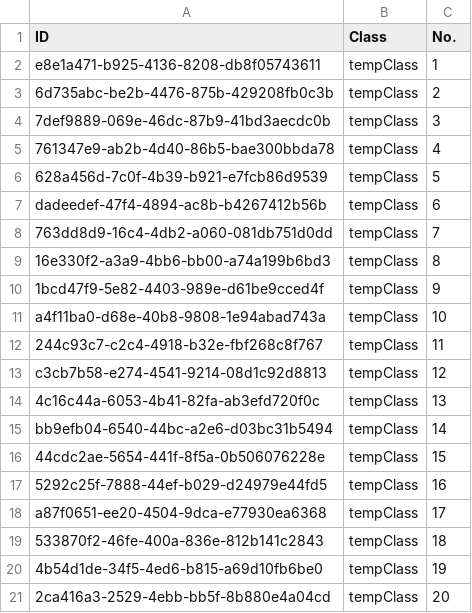
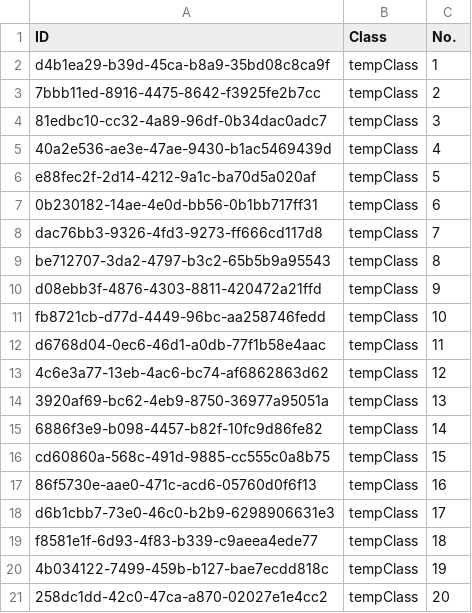
Before and after one commit to NinhGiang/SE1401-PRN292, a CSV file: LAB1/Room.csv, drawn as a sheet.

```diff
--- a/LAB1/Room.csv
+++ b/LAB1/Room.csv
@@ -1,21 +1,21 @@
 ID, Class, No.
-e8e1a471-b925-4136-8208-db8f05743611, tempClass, 1
-6d735abc-be2b-4476-875b-429208fb0c3b, tempClass, 2
-7def9889-069e-46dc-87b9-41bd3aecdc0b, tempClass, 3
-761347e9-ab2b-4d40-86b5-bae300bbda78, tempClass, 4
-628a456d-7c0f-4b39-b921-e7fcb86d9539, tempClass, 5
-dadeedef-47f4-4894-ac8b-b4267412b56b, tempClass, 6
-763dd8d9-16c4-4db2-a060-081db751d0dd, tempClass, 7
-16e330f2-a3a9-4bb6-bb00-a74a199b6bd3, tempClass, 8
-1bcd47f9-5e82-4403-989e-d61be9cced4f, tempClass, 9
-a4f11ba0-d68e-40b8-9808-1e94abad743a, tempClass, 10
-244c93c7-c2c4-4918-b32e-fbf268c8f767, tempClass, 11
-c3cb7b58-e274-4541-9214-08d1c92d8813, tempClass, 12
-4c16c44a-6053-4b41-82fa-ab3efd720f0c, tempClass, 13
-bb9efb04-6540-44bc-a2e6-d03bc31b5494, tempClass, 14
-44cdc2ae-5654-441f-8f5a-0b506076228e, tempClass, 15
-5292c25f-7888-44ef-b029-d24979e44fd5, tempClass, 16
-a87f0651-ee20-4504-9dca-e77930ea6368, tempClass, 17
-533870f2-46fe-400a-836e-812b141c2843, tempClass, 18
-4b54d1de-34f5-4ed6-b815-a69d10fb6be0, tempClass, 19
-2ca416a3-2529-4ebb-bb5f-8b880e4a04cd, tempClass, 20
+d4b1ea29-b39d-45ca-b8a9-35bd08c8ca9f, tempClass, 1
+7bbb11ed-8916-4475-8642-f3925fe2b7cc, tempClass, 2
+81edbc10-cc32-4a89-96df-0b34dac0adc7, tempClass, 3
+40a2e536-ae3e-47ae-9430-b1ac5469439d, tempClass, 4
+e88fec2f-2d14-4212-9a1c-ba70d5a020af, tempClass, 5
+0b230182-14ae-4e0d-bb56-0b1bb717ff31, tempClass, 6
+dac76bb3-9326-4fd3-9273-ff666cd117d8, tempClass, 7
+be712707-3da2-4797-b3c2-65b5b9a95543, tempClass, 8
+d08ebb3f-4876-4303-8811-420472a21ffd, tempClass, 9
+fb8721cb-d77d-4449-96bc-aa258746fedd, tempClass, 10
+d6768d04-0ec6-46d1-a0db-77f1b58e4aac, tempClass, 11
+4c6e3a77-13eb-4ac6-bc74-af6862863d62, tempClass, 12
+3920af69-bc62-4eb9-8750-36977a95051a, tempClass, 13
+6886f3e9-b098-4457-b82f-10fc9d86fe82, tempClass, 14
+cd60860a-568c-491d-9885-cc555c0a8b75, tempClass, 15
+86f5730e-aae0-471c-acd6-05760d0f6f13, tempClass, 16
+d6b1cbb7-73e0-46c0-b2b9-6298906631e3, tempClass, 17
+f8581e1f-6d93-4f83-b339-c9aeea4ede77, tempClass, 18
+4b034122-7499-459b-b127-bae7ecdd818c, tempClass, 19
+258dc1dd-42c0-47ca-a870-02027e1e4cc2, tempClass, 20
```
Also changed, not shown: LAB1/Attendance.csv, LAB1/Class.csv, 6 other files.
